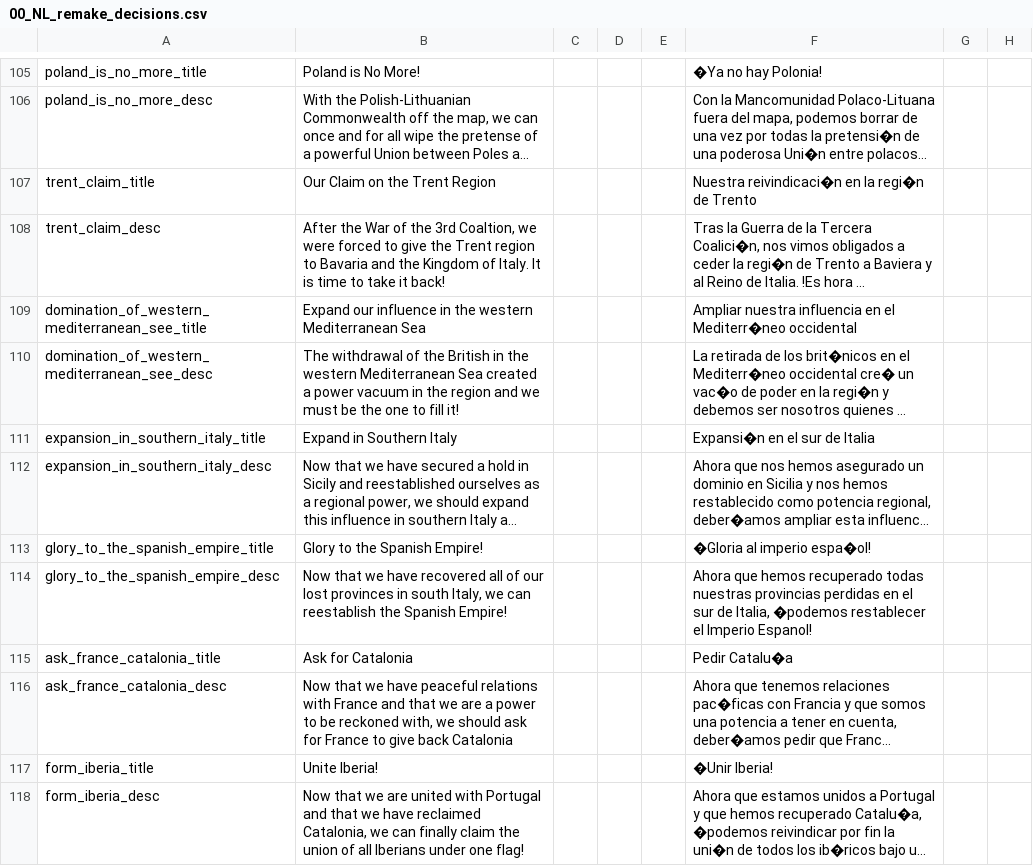
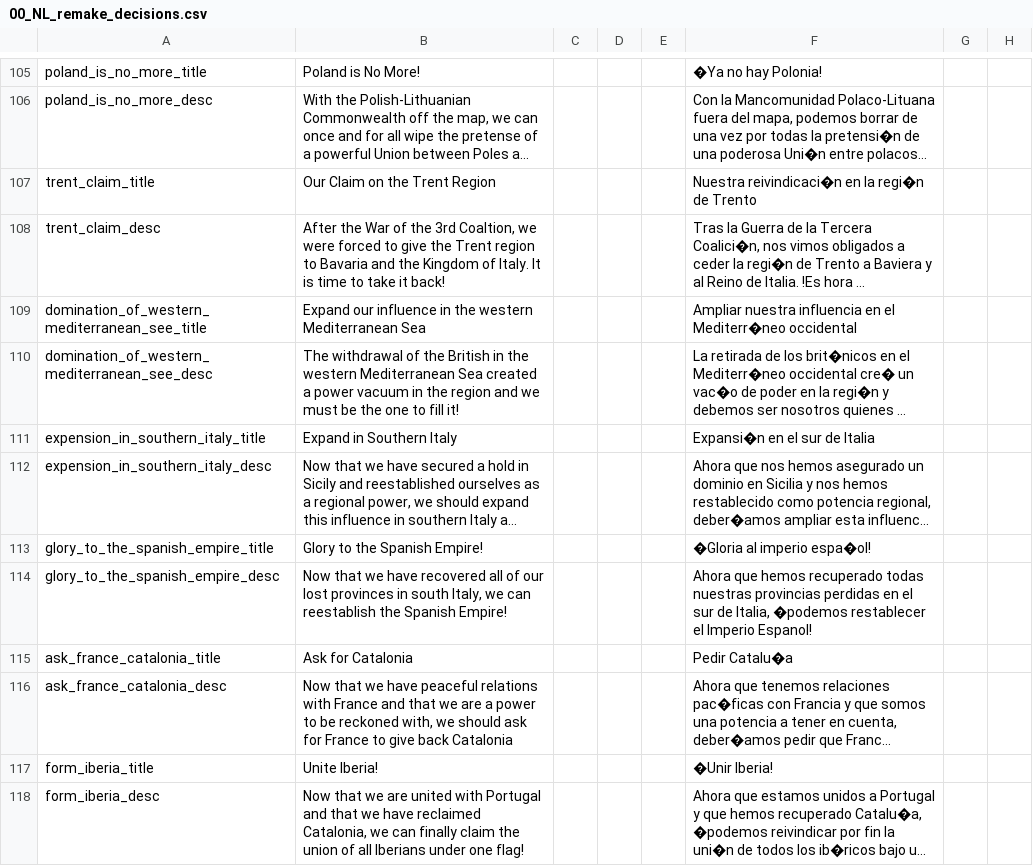
Before and after one commit to MaTi5893/Napoleon-s-Legacy-Remastered, a CSV file: Napoleon's Legacy_Remake/localisation/00_NL_remake_decisions.csv, drawn as a sheet; only a part is shown, gaps mark what is left out; long unchanged cells end in …; the diff names each change by its address in the sheet, - before the commit and + after, or states it on an @@ line.

```diff
--- a/Napoleon's Legacy_Remake/localisation/00_NL_remake_decisions.csv
+++ b/Napoleon's Legacy_Remake/localisation/00_NL_remake_decisions.csv
-A111: expansion_in_southern_italy_title
+A111: expension_in_southern_italy_title
-A112: expansion_in_southern_italy_desc
+A112: expension_in_southern_italy_desc
```
Also changed, not shown: 3 other files.
